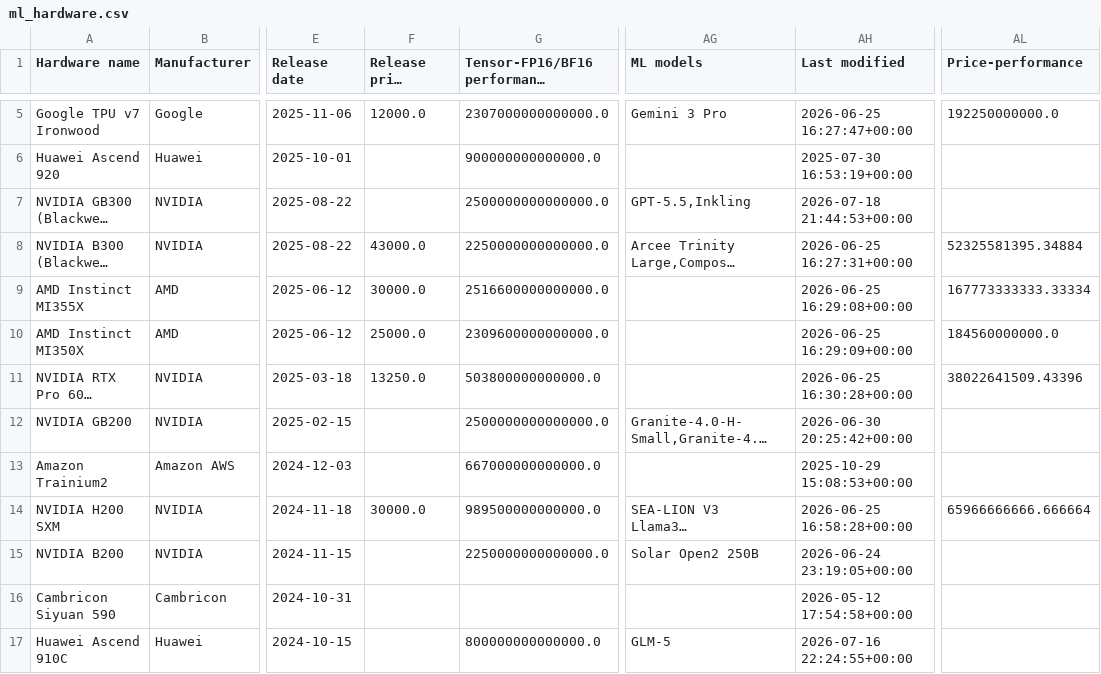
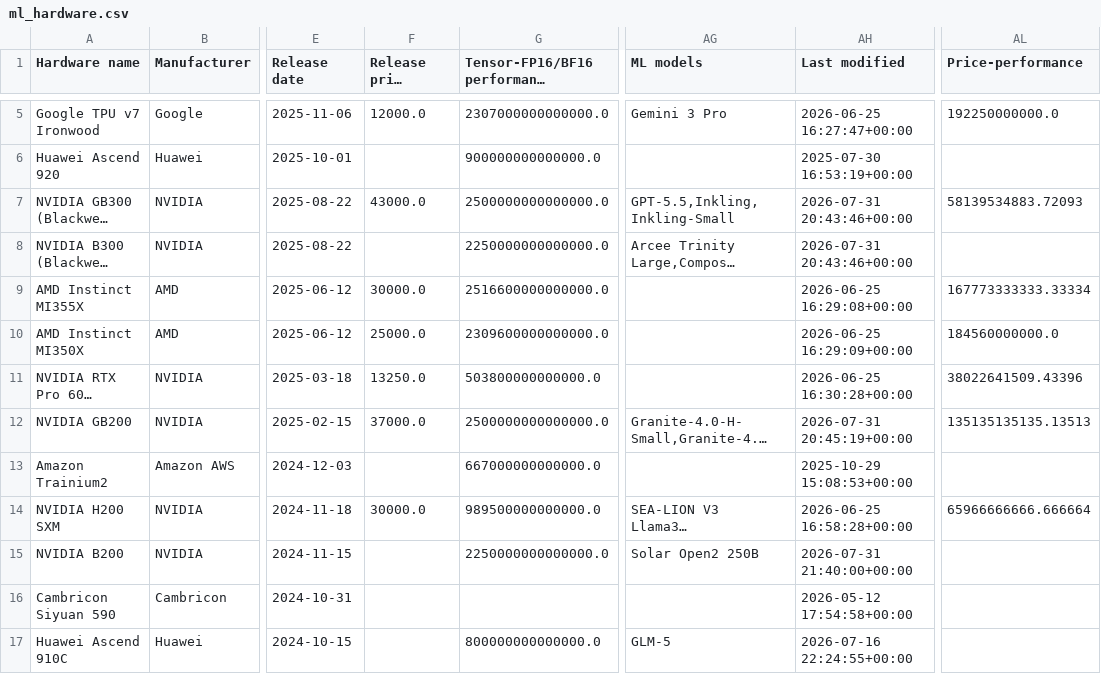
Before and after one commit to jrh-mann/jrh-mann.github.io, a CSV file: tokenomics/static/ml_hardware.csv, drawn as a sheet; only a part is shown, gaps mark what is left out; long unchanged cells end in …; the diff names each change by its address in the sheet, - before the commit and + after, or states it on an @@ line.

```diff
--- a/tokenomics/static/ml_hardware.csv
+++ b/tokenomics/static/ml_hardware.csv
-F7 (Release price (USD)): (empty)
+F7 (Release price (USD)): 43000.0
-AG7 (ML models): GPT-5.5,Inkling
+AG7 (ML models): GPT-5.5,Inkling,Inkling-Small
-AH7 (Last modified): 2026-07-18 21:44:53+00:00
+AH7 (Last modified): 2026-07-31 20:43:46+00:00
-AL7 (Price-performance): (empty)
+AL7 (Price-performance): 58139534883.72093
-F8 (Release price (USD)): 43000.0
+F8 (Release price (USD)): (empty)
-AH8 (Last modified): 2026-06-25 16:27:31+00:00
+AH8 (Last modified): 2026-07-31 20:43:46+00:00
-AL8 (Price-performance): 52325581395.34884
+AL8 (Price-performance): (empty)
-F12 (Release price (USD)): (empty)
+F12 (Release price (USD)): 37000.0
-AH12 (Last modified): 2026-06-30 20:25:42+00:00
+AH12 (Last modified): 2026-07-31 20:45:19+00:00
-AL12 (Price-performance): (empty)
+AL12 (Price-performance): 135135135135.13513
-AH15 (Last modified): 2026-06-24 23:19:05+00:00
+AH15 (Last modified): 2026-07-31 21:40:00+00:00
```
Also changed, not shown: 1 other file.
